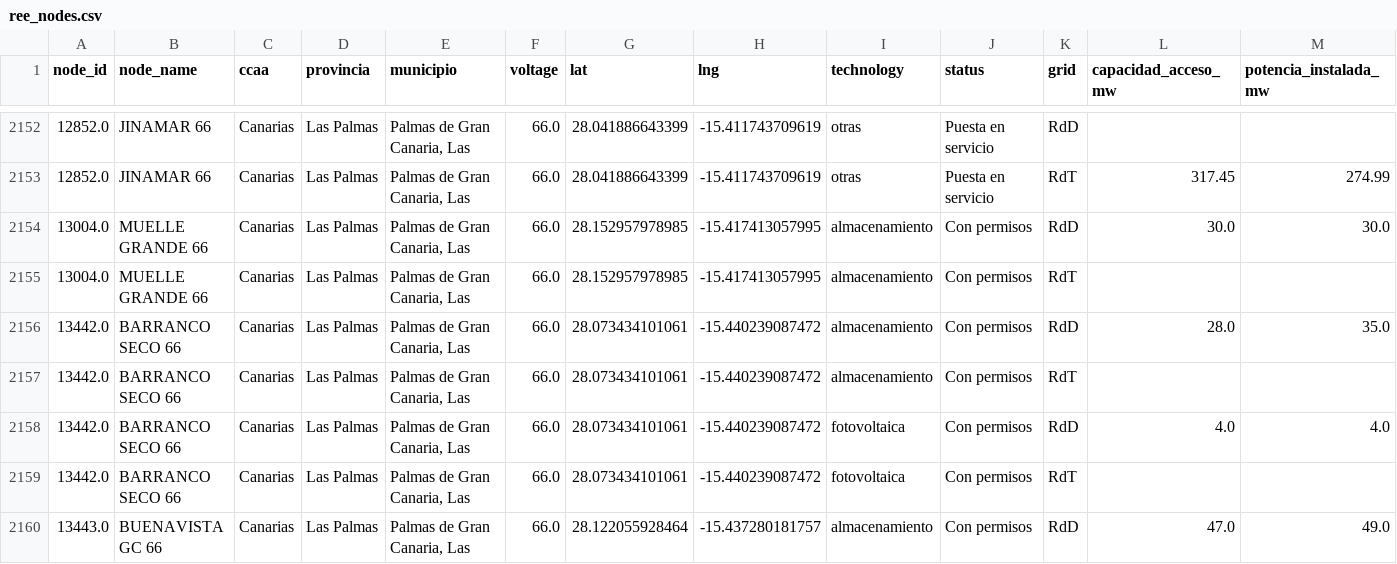
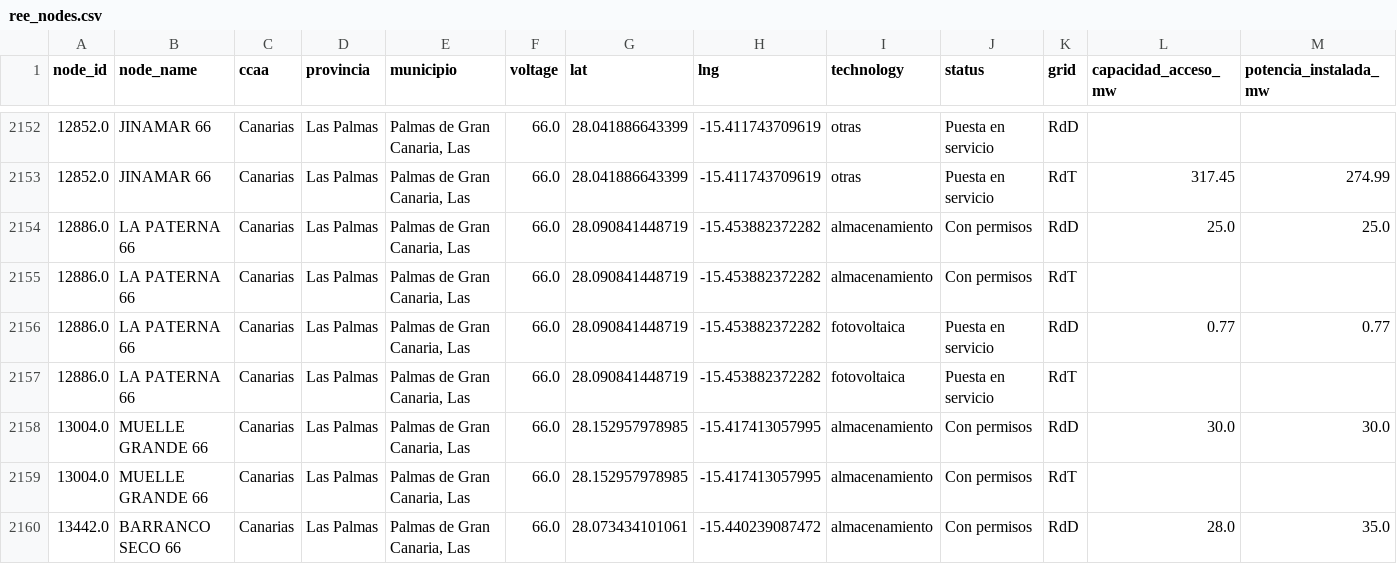
Before and after one commit to marcodallastella/ree-grid-tracker, a CSV file: output/clean/ree_nodes.csv, drawn as a sheet; only a part is shown, gaps mark what is left out; the shorter side is filled out with more unchanged rows; the diff names each change by its address in the sheet, - before the commit and + after, or states it on an @@ line.

```diff
--- a/output/clean/ree_nodes.csv
+++ b/output/clean/ree_nodes.csv
+row 2154: 12886.0 | LA PATERNA 66 | Canarias | Las Palmas | Palmas de Gran Canaria, Las | 66.0 | 28.090841448719 | -15.453882372282 | almacenamiento | Con permisos | RdD | 25.0 | 25.0
+row 2155: 12886.0 | LA PATERNA 66 | Canarias | Las Palmas | Palmas de Gran Canaria, Las | 66.0 | 28.090841448719 | -15.453882372282 | almacenamiento | Con permisos | RdT
+row 2156: 12886.0 | LA PATERNA 66 | Canarias | Las Palmas | Palmas de Gran Canaria, Las | 66.0 | 28.090841448719 | -15.453882372282 | fotovoltaica | Puesta en servicio | RdD | 0.77 | 0.77
+row 2157: 12886.0 | LA PATERNA 66 | Canarias | Las Palmas | Palmas de Gran Canaria, Las | 66.0 | 28.090841448719 | -15.453882372282 | fotovoltaica | Puesta en servicio | RdT
```
Also changed, not shown: 1 other file.
